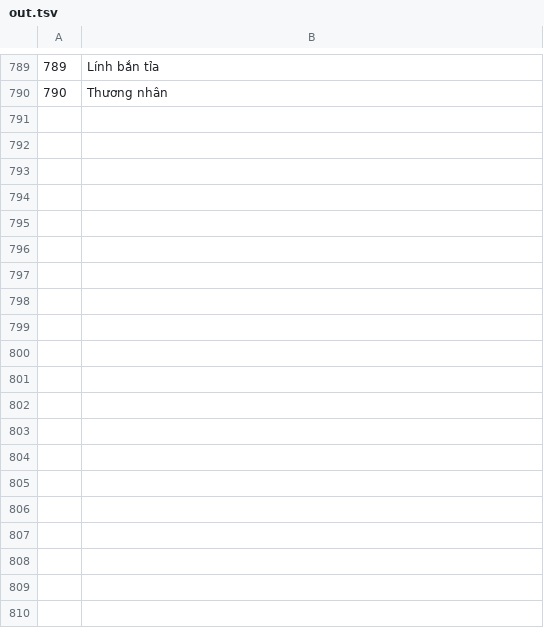
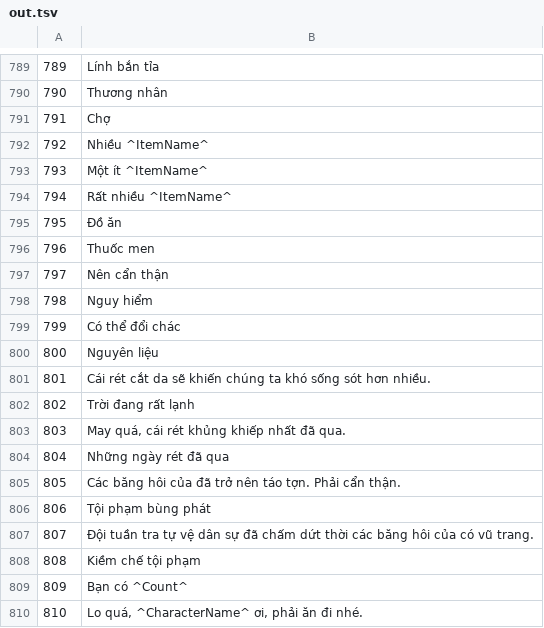
Before and after one commit to thenam020204-star/Vi-t-ho-game, a TSV file: projects/ThisWarOfMine/text/dp_work/t2/out.tsv, drawn as a sheet; only a part is shown, gaps mark what is left out; the diff covers the shown part only.

```diff
--- a/projects/ThisWarOfMine/text/dp_work/t2/out.tsv
+++ b/projects/ThisWarOfMine/text/dp_work/t2/out.tsv
@@ -790 +790,21 @@
 790	Thương nhân
+791	Chợ
+792	Nhiều ^ItemName^
+793	Một ít ^ItemName^
+794	Rất nhiều ^ItemName^
+795	Đồ ăn
+796	Thuốc men
+797	Nên cẩn thận
+798	Nguy hiểm
+799	Có thể đổi chác
+800	Nguyên liệu
+801	Cái rét cắt da sẽ khiến chúng ta khó sống sót hơn nhiều.
+802	Trời đang rất lạnh
+803	May quá, cái rét khủng khiếp nhất đã qua.
+804	Những ngày rét đã qua
+805	Các băng hôi của đã trở nên táo tợn. Phải cẩn thận.
+806	Tội phạm bùng phát
+807	Đội tuần tra tự vệ dân sự đã chấm dứt thời các băng hôi của có vũ trang.
+808	Kiềm chế tội phạm
+809	Bạn có ^Count^
+810	Lo quá, ^CharacterName^ ơi, phải ăn đi nhé.
```
Also changed, not shown: 30 added rows elsewhere in this file, 1 other file.
